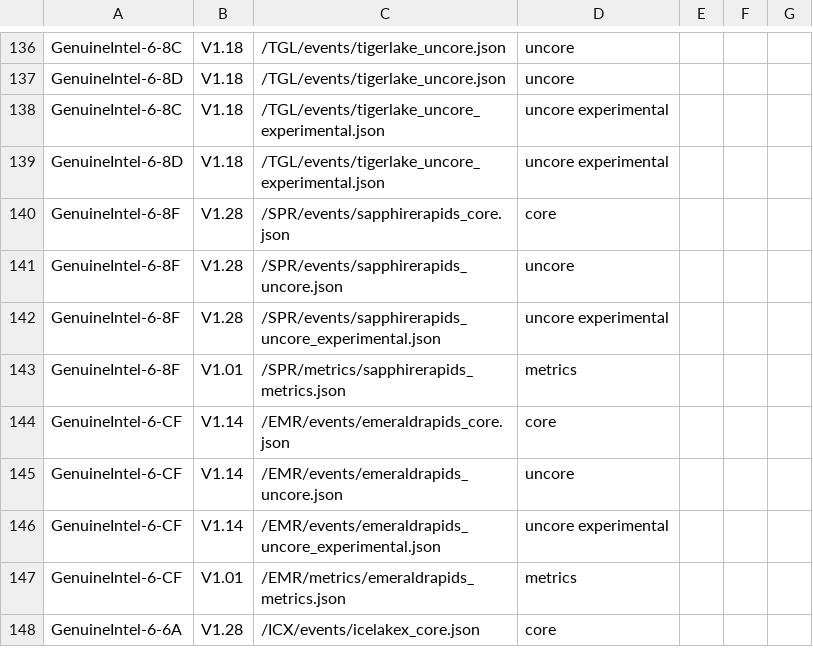
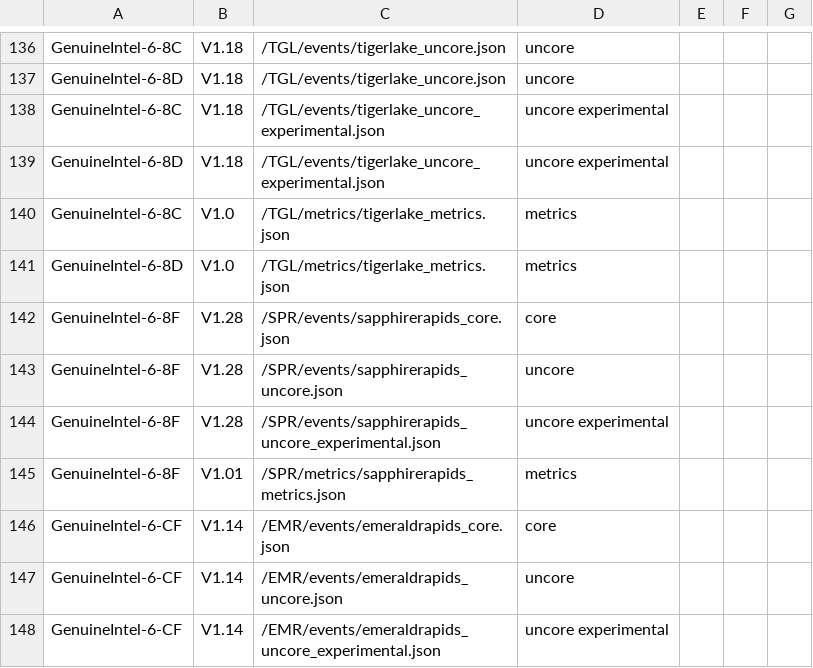
Before and after one commit to intel/perfmon, a CSV file: mapfile.csv, drawn as a sheet; only a part is shown, gaps mark what is left out; the shorter side is filled out with more unchanged rows.

Commit message:
mapfile: Add TGL metrics
Add entries for TGL/metrics/tigerlake_metrics.json.

```diff
--- a/mapfile.csv
+++ b/mapfile.csv
@@ -139,2 +139,4 @@ GenuineIntel-6-8C,V1.18,/TGL/events/tigerlake_uncore_experimental.json,uncore ex
 GenuineIntel-6-8D,V1.18,/TGL/events/tigerlake_uncore_experimental.json,uncore experimental,,,
+GenuineIntel-6-8C,V1.0,/TGL/metrics/tigerlake_metrics.json,metrics,,,
+GenuineIntel-6-8D,V1.0,/TGL/metrics/tigerlake_metrics.json,metrics,,,
 GenuineIntel-6-8F,V1.28,/SPR/events/sapphirerapids_core.json,core,,,
```
